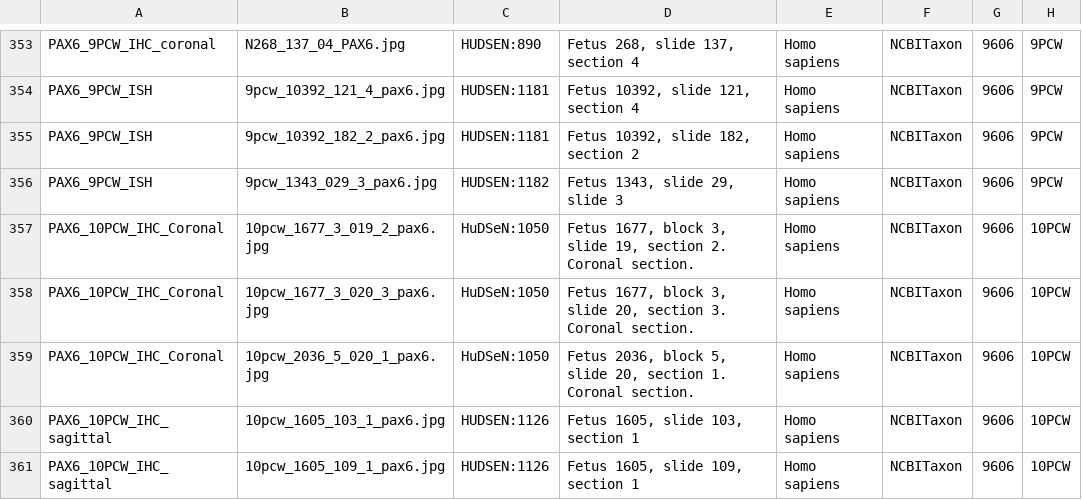
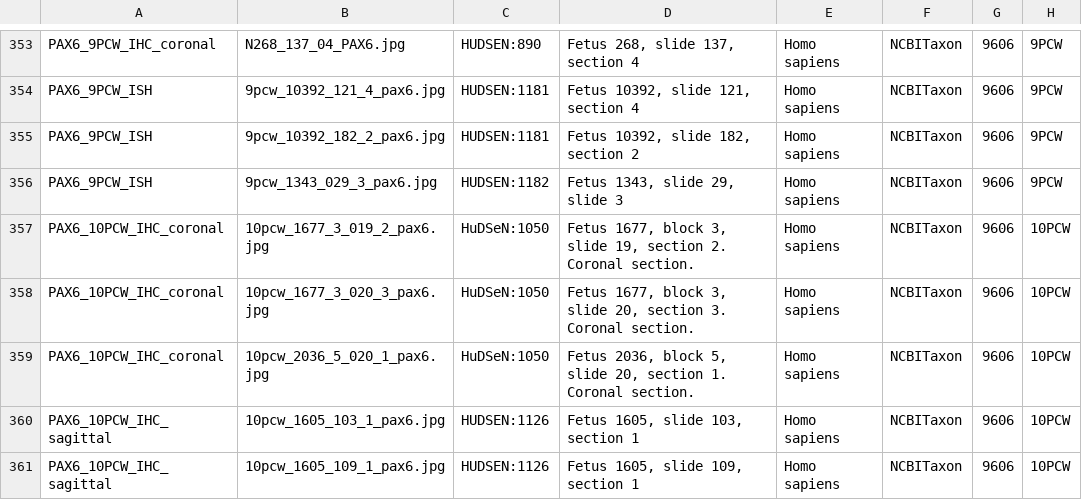
Before and after one commit to will-moore/idr0070-kerwin-hdbr, a CSV file: HDBR_PAX6.csv, drawn as a sheet; only a part is shown, gaps mark what is left out; the diff names each change by its address in the sheet, - before the commit and + after, or states it on an @@ line.

Commit message:
Fix PAX6_10PCW_IHC_Coronal -> coronal in csv

```diff
--- a/HDBR_PAX6.csv
+++ b/HDBR_PAX6.csv
-A357:A359: PAX6_10PCW_IHC_Coronal
+A357:A359: PAX6_10PCW_IHC_coronal
```
